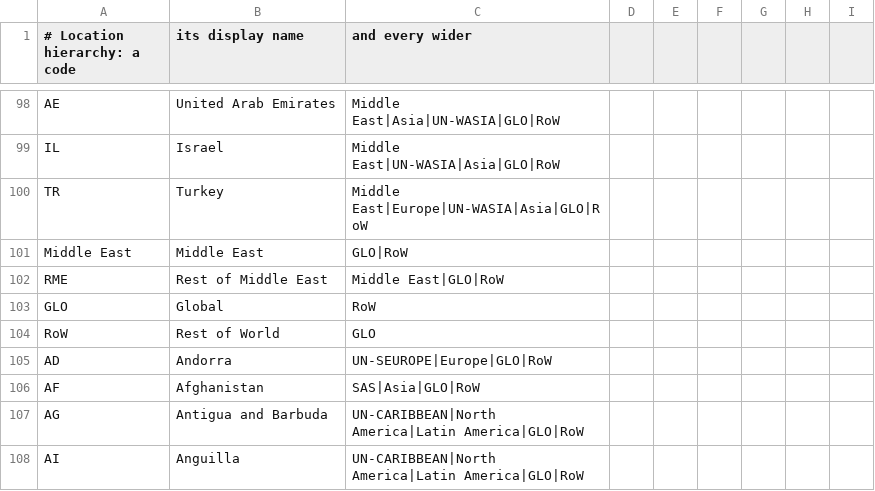
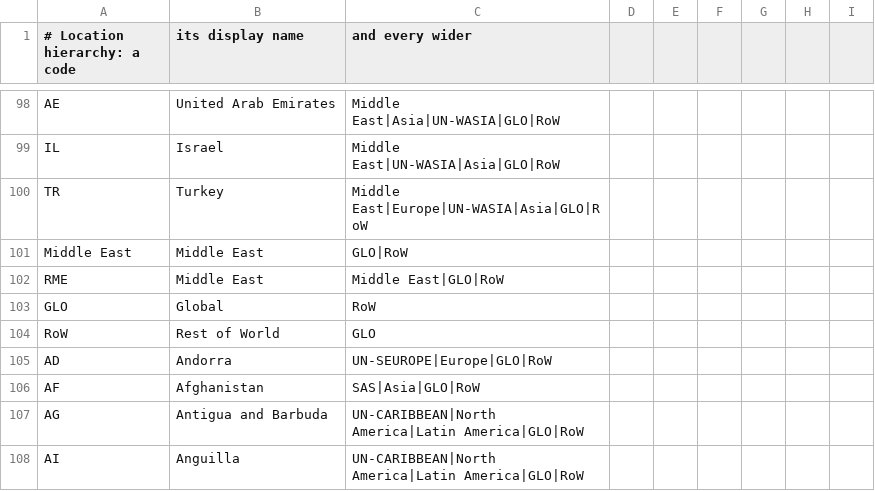
Before and after one commit to ccomb/volca, a CSV file: data/geographies.csv, drawn as a sheet; only a part is shown, gaps mark what is left out; the diff covers the shown part only.

```diff
--- a/data/geographies.csv
+++ b/data/geographies.csv
@@ -101,3 +101,3 @@ TR,Turkey,Middle East|Europe|UN-WASIA|Asia|GLO|RoW
 Middle East,Middle East,GLO|RoW
-RME,Rest of Middle East,Middle East|GLO|RoW
+RME,Middle East,Middle East|GLO|RoW
 GLO,Global,RoW
```
Also changed, not shown: 45 added rows and 5 edited cells elsewhere in this file, 2 other files.
